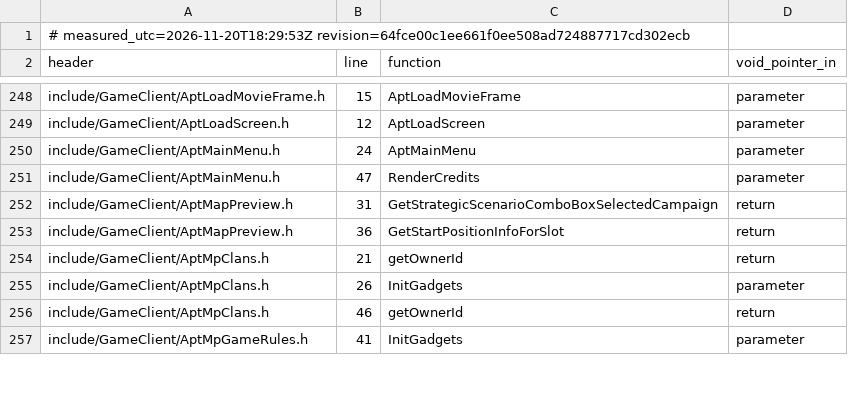
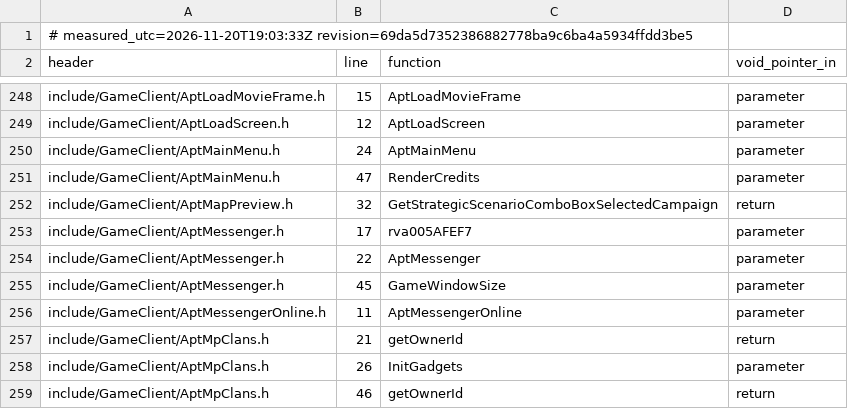
Before and after one commit to Anchorist/BFME2-Rebuild, a TSV file: worklist/stand_in_types.tsv, drawn as a sheet; only a part is shown, gaps mark what is left out; the shorter side is filled out with more unchanged rows; the diff covers the shown part only.

```diff
--- a/worklist/stand_in_types.tsv
+++ b/worklist/stand_in_types.tsv
@@ -1,2 +1,2 @@
-# measured_utc=2026-11-20T18:29:53Z revision=64fce00c1ee661f0ee508ad724887717cd302ecb
+# measured_utc=2026-11-20T19:03:33Z revision=69da5d7352386882778ba9c6ba4a5934ffdd3be5
 header	line	function	void_pointer_in
@@ -251,4 +251,7 @@ include/GameClient/AptMainMenu.h	24	AptMainMenu	parameter
 include/GameClient/AptMainMenu.h	47	RenderCredits	parameter
-include/GameClient/AptMapPreview.h	31	GetStrategicScenarioComboBoxSelectedCampaign	return
-include/GameClient/AptMapPreview.h	36	GetStartPositionInfoForSlot	return
+include/GameClient/AptMapPreview.h	32	GetStrategicScenarioComboBoxSelectedCampaign	return
+include/GameClient/AptMessenger.h	17	rva005AFEF7	parameter
+include/GameClient/AptMessenger.h	22	AptMessenger	parameter
+include/GameClient/AptMessenger.h	45	GameWindowSize	parameter
+include/GameClient/AptMessengerOnline.h	11	AptMessengerOnline	parameter
 include/GameClient/AptMpClans.h	21	getOwnerId	return
```
Also changed, not shown: 6 added rows, 9 removed rows and 69 edited cells elsewhere in this file, worklist/draft_headers_in_use.tsv, worklist/draft_headers_unused.tsv, 12 other files.
